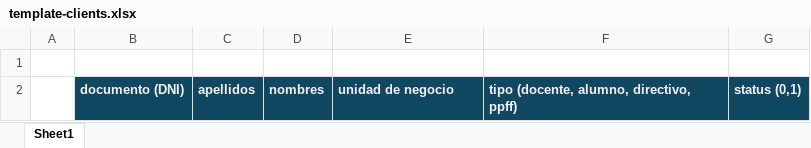
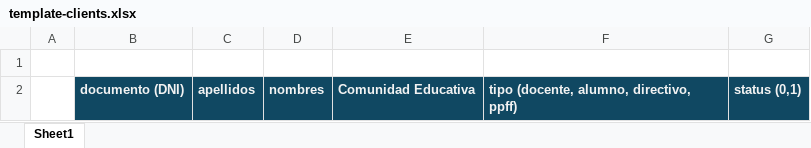
Before and after one commit to La-Pontificia/discounts-app-laravel, an Excel workbook: public/template-clients.xlsx, sheet Sheet1, drawn as a sheet; values as stored, in another font and other column widths than the file's, no borders; the diff names each change by its address in the sheet, - before the commit and + after, or states it on an @@ line.

```diff
--- a/public/template-clients.xlsx (sheet Sheet1)
+++ b/public/template-clients.xlsx (sheet Sheet1)
-E2: unidad de negocio
+E2: Comunidad Educativa
```
Also changed, not shown: 6 other files.
